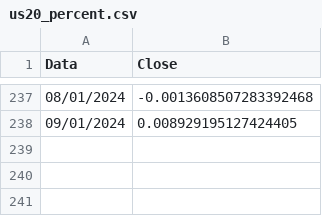
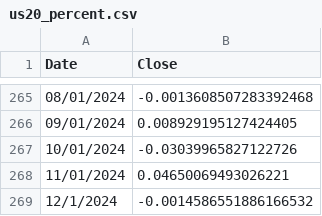
Before and after one commit to mattmg-sys/Indexes, a CSV file: us20_percent.csv, drawn as a sheet; only a part is shown, gaps mark what is left out; the diff covers the shown part only.

```diff
--- a/us20_percent.csv
+++ b/us20_percent.csv
@@ -1 +1 @@
-Data,Close
+Date,Close
@@ -238 +266,4 @@ Data,Close
 09/01/2024,0.008929195127424405
+10/01/2024,-0.03039965827122726
+11/01/2024,0.04650069493026221
+12/1/2024,-0.0014586551886166532
```
Also changed, not shown: 28 added rows elsewhere in this file, gold_percent.csv, zprv_percent.csv, 2 other files.
